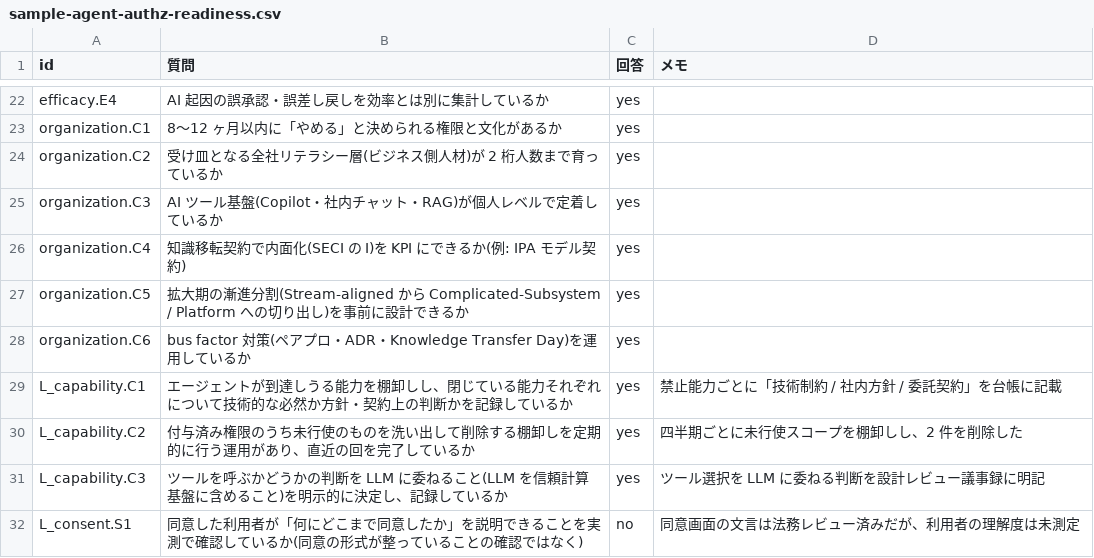
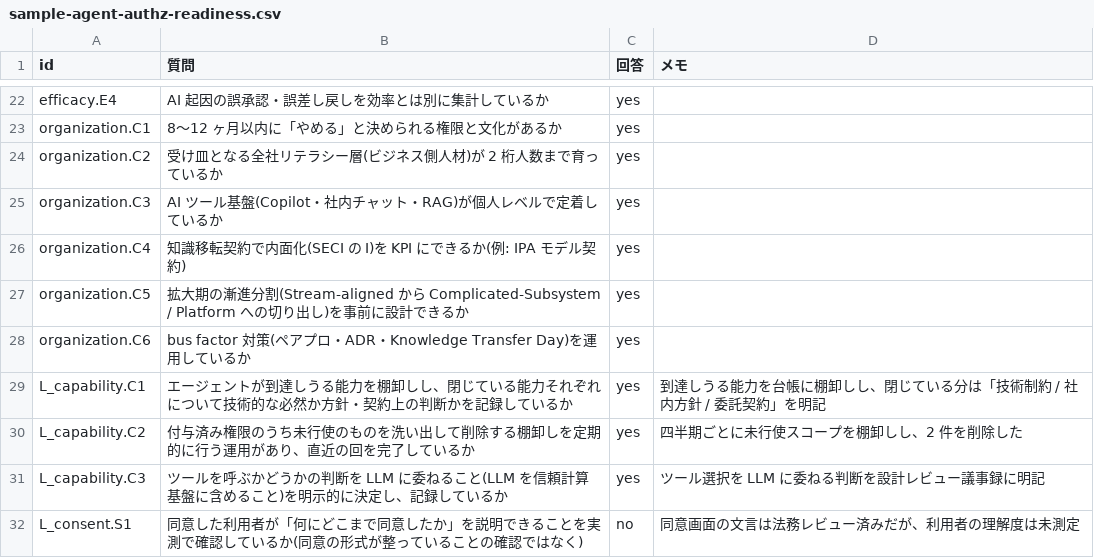
Before and after one commit to suwa-sh/ai-delegation-readiness, a CSV file: examples/business/sample-agent-authz-readiness.csv, drawn as a sheet; only a part is shown, gaps mark what is left out.

Commit message:
fix: align the C1 sample memo with the reworded question
The memo still justified the old deny-list phrasing after C1 became an
inventory question. On a teaching example a yes whose memo does not match
the question undercuts the lesson.

```diff
--- a/examples/business/sample-agent-authz-readiness.csv
+++ b/examples/business/sample-agent-authz-readiness.csv
@@ -28,3 +28,3 @@ organization.C5,拡大期の漸進分割(Stream-aligned から Complicated-Subsy
 organization.C6,bus factor 対策(ペアプロ・ADR・Knowledge Transfer Day)を運用しているか,yes,
-L_capability.C1,エージェントが到達しうる能力を棚卸しし、閉じている能力それぞれについて技術的な必然か方針・契約上の判断かを記録しているか,yes,禁止能力ごとに「技術制約 / 社内方針 / 委託契約」を台帳に記載
+L_capability.C1,エージェントが到達しうる能力を棚卸しし、閉じている能力それぞれについて技術的な必然か方針・契約上の判断かを記録しているか,yes,到達しうる能力を台帳に棚卸しし、閉じている分は「技術制約 / 社内方針 / 委託契約」を明記
 L_capability.C2,付与済み権限のうち未行使のものを洗い出して削除する棚卸しを定期的に行う運用があり、直近の回を完了しているか,yes,四半期ごとに未行使スコープを棚卸しし、2 件を削除した
```
Also changed, not shown: 1 other file.
